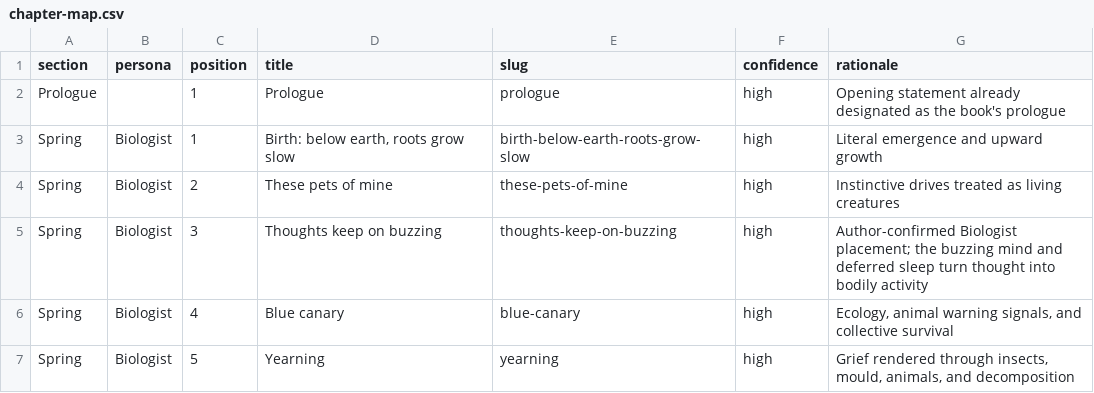
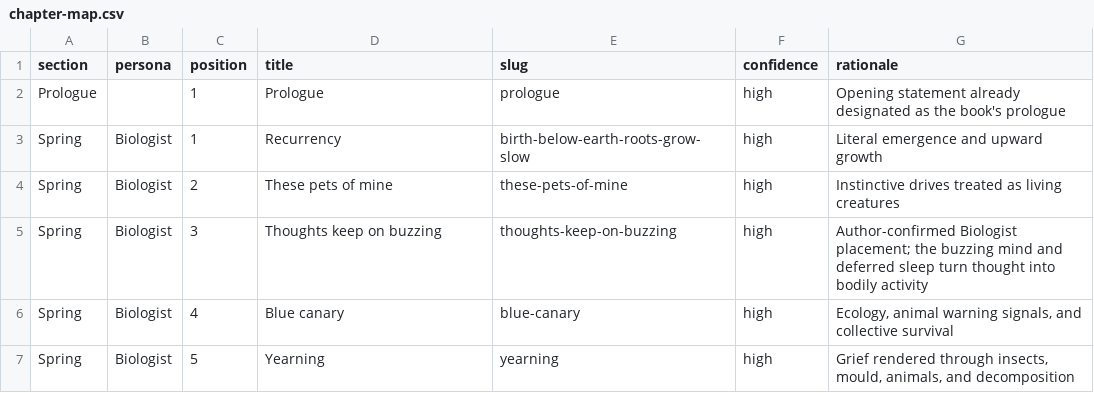
Before and after one commit to akonkia/a-spiral-under-poetry-maya-oakes, a CSV file: chapter-map.csv, drawn as a sheet; only a part is shown.

Commit message:
Rename Recurrency and restore root line

```diff
--- a/chapter-map.csv
+++ b/chapter-map.csv
@@ -2,3 +2,3 @@ section,persona,position,title,slug,confidence,rationale
 Prologue,,1,Prologue,prologue,high,"Opening statement already designated as the book's prologue"
-Spring,Biologist,1,"Birth: below earth, roots grow slow",birth-below-earth-roots-grow-slow,high,"Literal emergence and upward growth"
+Spring,Biologist,1,"Recurrency",birth-below-earth-roots-grow-slow,high,"Literal emergence and upward growth"
 Spring,Biologist,2,These pets of mine,these-pets-of-mine,high,"Instinctive drives treated as living creatures"
```
Also changed, not shown: poems.csv, 10 other files.
